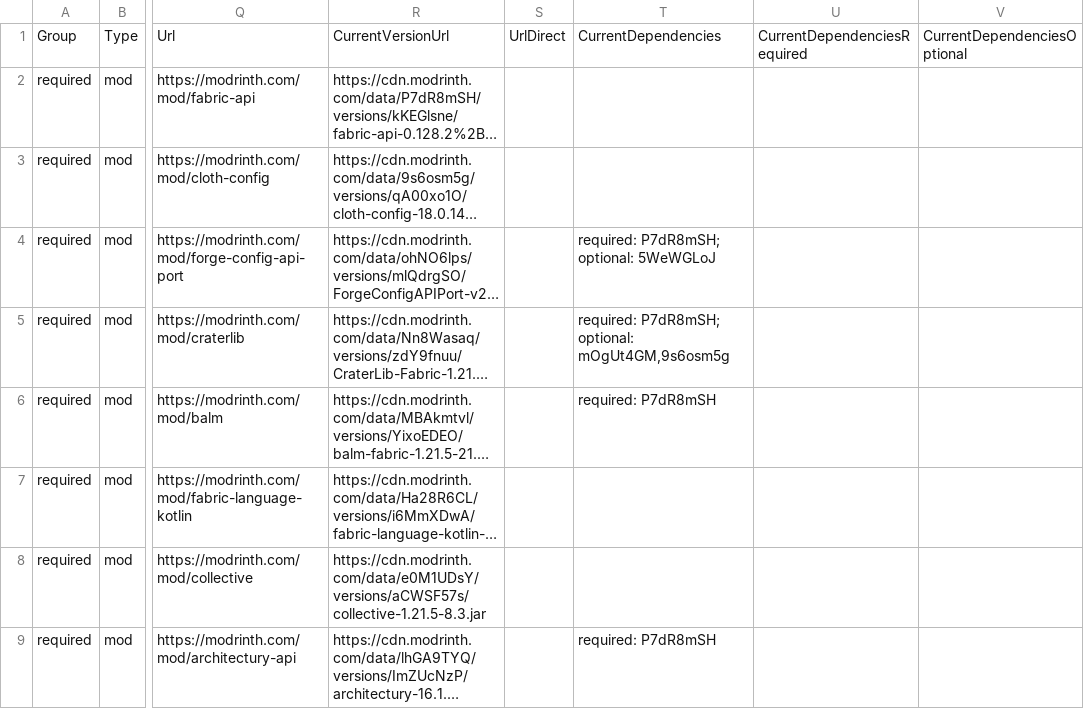
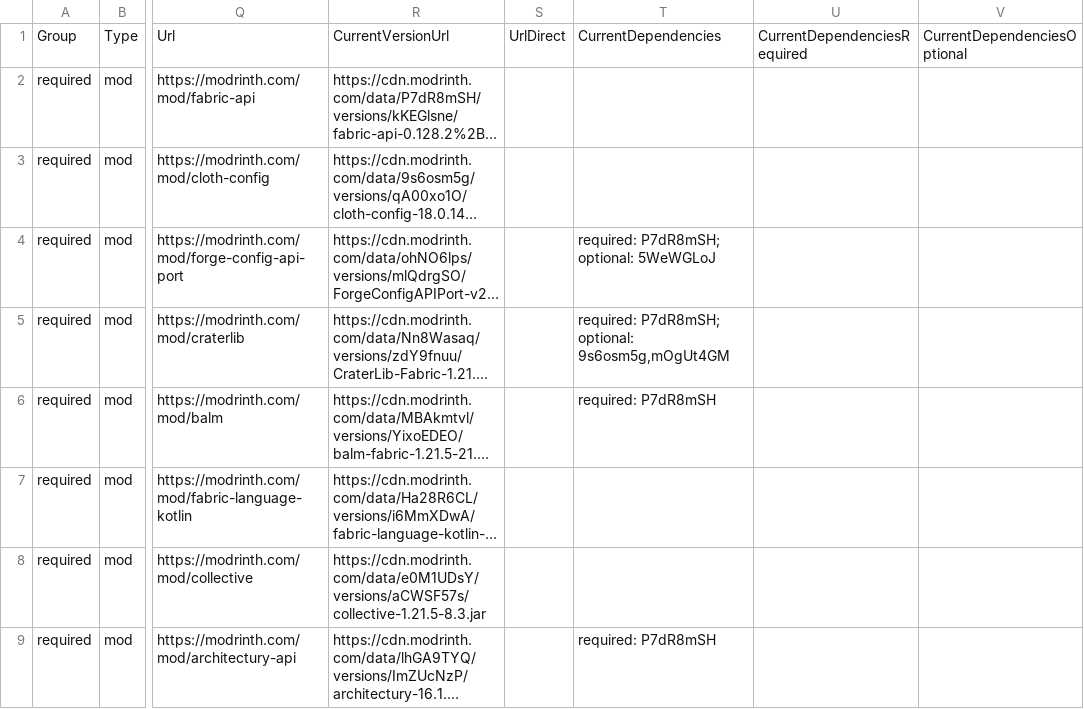
Before and after one commit to survivorsunited/minecraft-mods-manager, a CSV file: modlist.csv, drawn as a sheet; only a part is shown, gaps mark what is left out; long unchanged cells end in …; the diff covers the shown part only; the diff names each change by its address in the sheet, - before the commit and + after, or states it on an @@ line.

Commit message:
Normalize dependency ordering in database
- One-time update to sort all existing dependencies alphabetically
- Required dependencies now consistently ordered
- Optional dependencies now consistently ordered
- Prevents future false positive updates from dependency reordering

```diff
--- a/modlist.csv
+++ b/modlist.csv
-T5: …P7dR8mSH; optional: mOgUt4GM,9s6osm5g
+T5: …P7dR8mSH; optional: 9s6osm5g,mOgUt4GM
```
Also changed, not shown: 7 edited cells elsewhere in this file.
